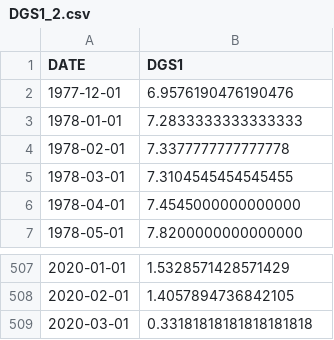
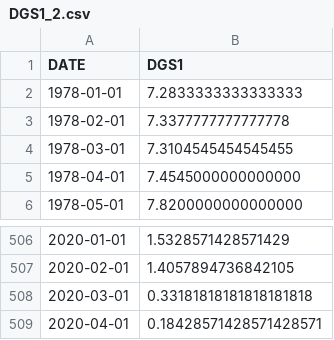
Before and after one commit to andrewwinn3/stat626, a CSV file: Data/DGS1_2.csv, drawn as a sheet; only a part is shown, gaps mark what is left out.

Commit message:
Fixed new file

```diff
--- a/Data/DGS1_2.csv
+++ b/Data/DGS1_2.csv
@@ -1,3 +1,2 @@
 DATE,DGS1
-1977-12-01,6.9576190476190476
 1978-01-01,7.2833333333333333
@@ -509 +508,2 @@ DATE,DGS1
 2020-03-01,0.33181818181818181818
+2020-04-01,0.18428571428571428571
```
